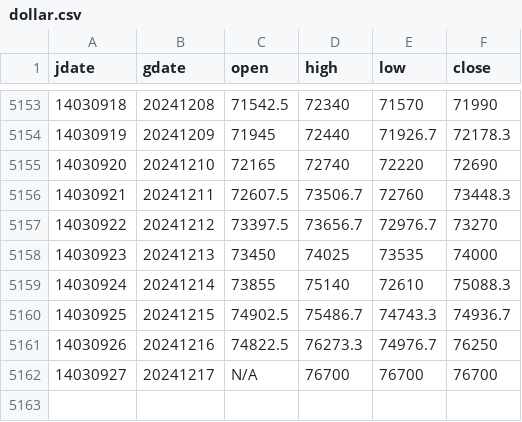
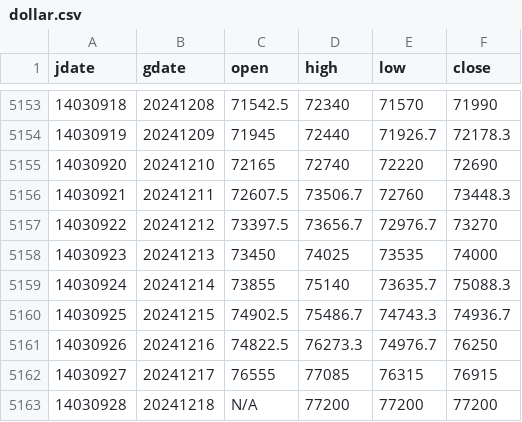
Before and after one commit to m-ahmadi/m-ahmadi.github.io, a CSV file: data/dollar.csv, drawn as a sheet; only a part is shown, gaps mark what is left out.

Commit message:
data update

```diff
--- a/data/dollar.csv
+++ b/data/dollar.csv
@@ -5158,5 +5158,6 @@ jdate,gdate,open,high,low,close
 14030923,20241213,73450,74025,73535,74000
-14030924,20241214,73855,75140,72610,75088.3
+14030924,20241214,73855,75140,73635.7,75088.3
 14030925,20241215,74902.5,75486.7,74743.3,74936.7
 14030926,20241216,74822.5,76273.3,74976.7,76250
-14030927,20241217,N/A,76700,76700,76700
+14030927,20241217,76555,77085,76315,76915
+14030928,20241218,N/A,77200,77200,77200
```
Also changed, not shown: 7 other files.
